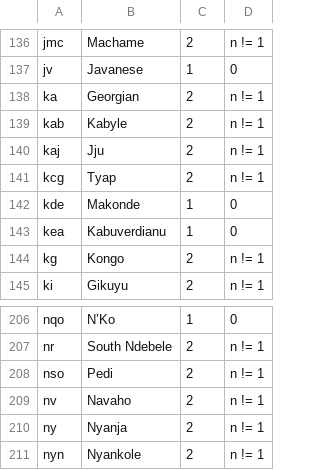
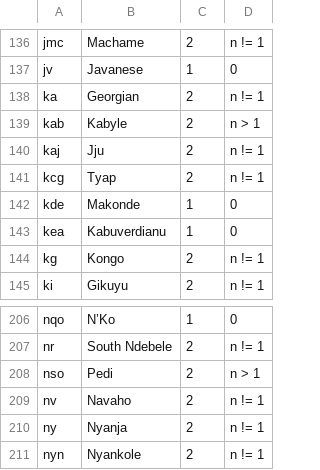
Before and after one commit to WeblateOrg/language-data, a CSV file: languages.csv, drawn as a sheet; only a part is shown, gaps mark what is left out.

Commit message:
Sync Kabyle and Pedi plurals with CLDR
Signed-off-by: Michal Čihař <michal@cihar.com>

```diff
--- a/languages.csv
+++ b/languages.csv
@@ -138,3 +138,3 @@ jv;Javanese;1;0
 ka;Georgian;2;n != 1
-kab;Kabyle;2;n != 1
+kab;Kabyle;2;n > 1
 kaj;Jju;2;n != 1
@@ -207,3 +207,3 @@ nqo;N’Ko;1;0
 nr;South Ndebele;2;n != 1
-nso;Pedi;2;n != 1
+nso;Pedi;2;n > 1
 nv;Navaho;2;n != 1
```
